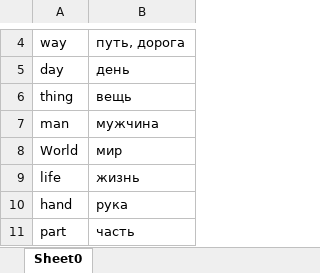
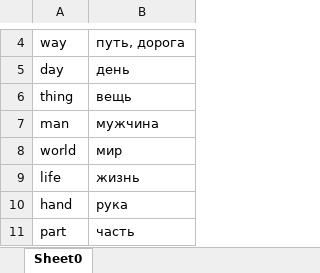
Before and after one commit to avdivo/tester, an Excel workbook: dict/Все мои.xlsx, sheet Sheet0, drawn as a sheet; only a part is shown, gaps mark what is left out; values as stored, in another font and other column widths than the file's, no borders; the diff names each change by its address in the sheet, - before the commit and + after, or states it on an @@ line.

```diff
--- a/dict/Все мои.xlsx (sheet Sheet0)
+++ b/dict/Все мои.xlsx (sheet Sheet0)
-A8: World
+A8: world
```
Also changed, not shown: 4 other files.
